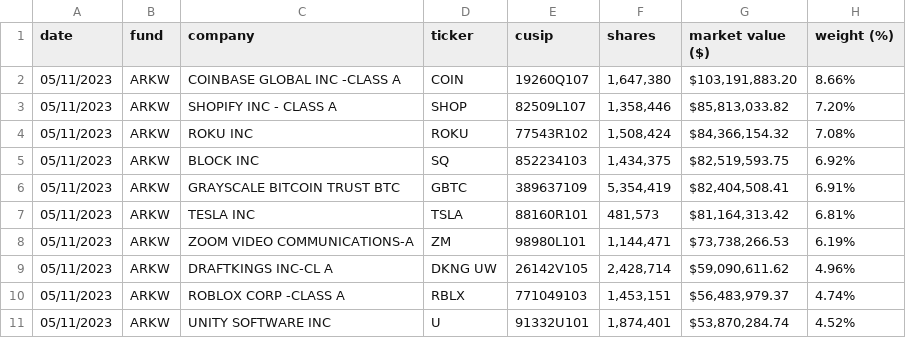
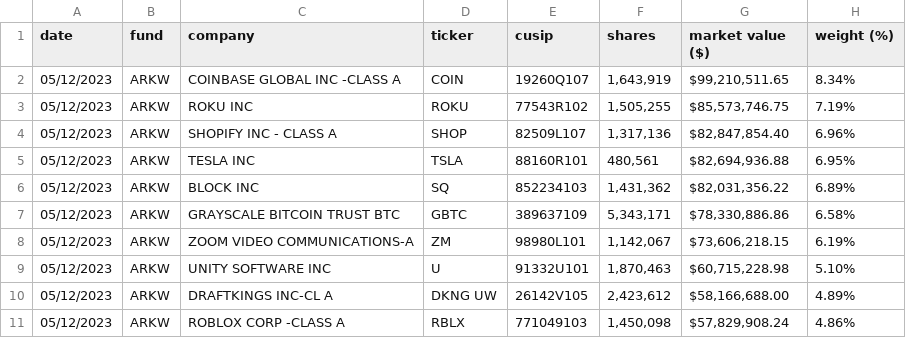
Before and after one commit to tigger0jk/ark-invest-scraper, a CSV file: holdings/ARK_NEXT_GENERATION_INTERNET_ETF_ARKW_HOLDINGS.csv, drawn as a sheet; only a part is shown; the diff covers the shown part only.

```diff
--- a/holdings/ARK_NEXT_GENERATION_INTERNET_ETF_ARKW_HOLDINGS.csv
+++ b/holdings/ARK_NEXT_GENERATION_INTERNET_ETF_ARKW_HOLDINGS.csv
@@ -1,11 +1,11 @@
 date,fund,company,ticker,cusip,shares,market  value  ($),weight  (%)
-05/11/2023,ARKW,COINBASE  GLOBAL  INC  -CLASS  A,COIN,19260Q107,"1,647,380","$103,191,883.20",8.66%
-05/11/2023,ARKW,SHOPIFY  INC  -  CLASS  A,SHOP,82509L107,"1,358,446","$85,813,033.82",7.20%
-05/11/2023,ARKW,ROKU  INC,ROKU,77543R102,"1,508,424","$84,366,154.32",7.08%
-05/11/2023,ARKW,BLOCK  INC,SQ,852234103,"1,434,375","$82,519,593.75",6.92%
-05/11/2023,ARKW,GRAYSCALE  BITCOIN  TRUST  BTC,GBTC,389637109,"5,354,419","$82,404,508.41",6.91%
-05/11/2023,ARKW,TESLA  INC,TSLA,88160R101,"481,573","$81,164,313.42",6.81%
-05/11/2023,ARKW,ZOOM  VIDEO  COMMUNICATIONS-A,ZM,98980L101,"1,144,471","$73,738,266.53",6.19%
-05/11/2023,ARKW,DRAFTKINGS  INC-CL  A,DKNG  UW,26142V105,"2,428,714","$59,090,611.62",4.96%
-05/11/2023,ARKW,ROBLOX  CORP  -CLASS  A,RBLX,771049103,"1,453,151","$56,483,979.37",4.74%
-05/11/2023,ARKW,UNITY  SOFTWARE  INC,U,91332U101,"1,874,401","$53,870,284.74",4.52%
+05/12/2023,ARKW,COINBASE  GLOBAL  INC  -CLASS  A,COIN,19260Q107,"1,643,919","$99,210,511.65",8.34%
+05/12/2023,ARKW,ROKU  INC,ROKU,77543R102,"1,505,255","$85,573,746.75",7.19%
+05/12/2023,ARKW,SHOPIFY  INC  -  CLASS  A,SHOP,82509L107,"1,317,136","$82,847,854.40",6.96%
+05/12/2023,ARKW,TESLA  INC,TSLA,88160R101,"480,561","$82,694,936.88",6.95%
+05/12/2023,ARKW,BLOCK  INC,SQ,852234103,"1,431,362","$82,031,356.22",6.89%
+05/12/2023,ARKW,GRAYSCALE  BITCOIN  TRUST  BTC,GBTC,389637109,"5,343,171","$78,330,886.86",6.58%
+05/12/2023,ARKW,ZOOM  VIDEO  COMMUNICATIONS-A,ZM,98980L101,"1,142,067","$73,606,218.15",6.19%
+05/12/2023,ARKW,UNITY  SOFTWARE  INC,U,91332U101,"1,870,463","$60,715,228.98",5.10%
+05/12/2023,ARKW,DRAFTKINGS  INC-CL  A,DKNG  UW,26142V105,"2,423,612","$58,166,688.00",4.89%
+05/12/2023,ARKW,ROBLOX  CORP  -CLASS  A,RBLX,771049103,"1,450,098","$57,829,908.24",4.86%
```
Also changed, not shown: 1 added row, 1 removed row and 69 edited cells elsewhere in this file, holdings/ARK_AUTONOMOUS_TECH._&_ROBOTICS_ETF_ARKQ_HOLDINGS.csv, holdings/ARK_FINTECH_INNOVATION_ETF_ARKF_HOLDINGS.csv, 6 other files.
